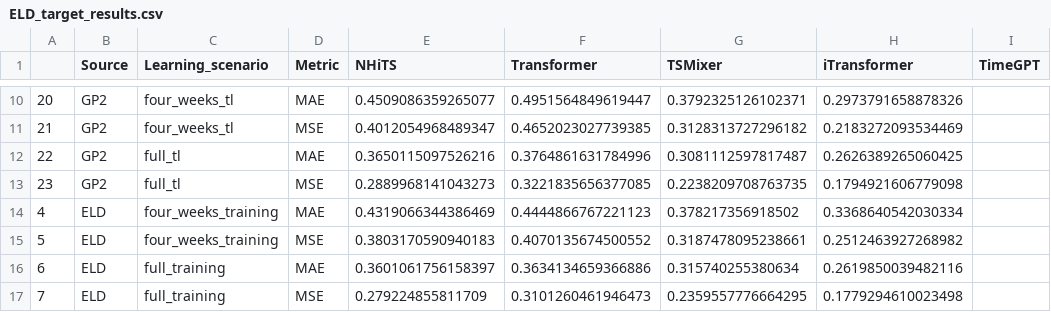
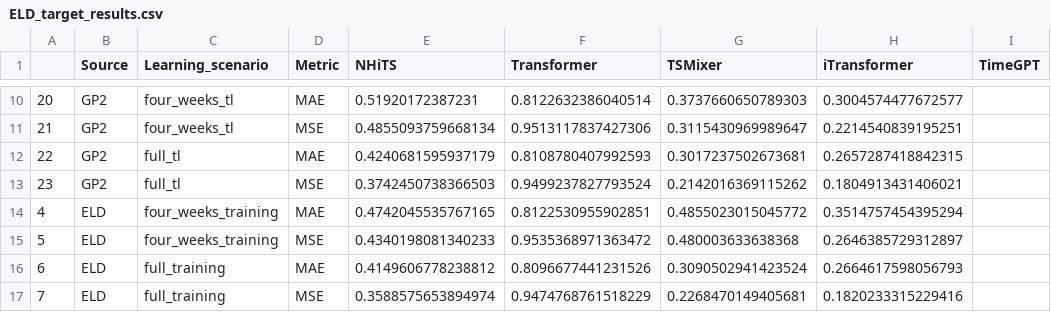
Before and after one commit to ben10ben/thesis, a CSV file: outputs/results/final_outputs/ELD_target_results.csv, drawn as a sheet; only a part is shown, gaps mark what is left out; the diff covers the shown part only.

```diff
--- a/outputs/results/final_outputs/ELD_target_results.csv
+++ b/outputs/results/final_outputs/ELD_target_results.csv
@@ -10,8 +10,8 @@
-20,GP2,four_weeks_tl,MAE,0.4509086359265077,0.4951564849619447,0.3792325126102371,0.2973791658878326,
-21,GP2,four_weeks_tl,MSE,0.4012054968489347,0.4652023027739385,0.3128313727296182,0.2183272093534469,
-22,GP2,full_tl,MAE,0.3650115097526216,0.3764861631784996,0.3081112597817487,0.2626389265060425,
-23,GP2,full_tl,MSE,0.2889968141043273,0.3221835656377085,0.2238209708763735,0.1794921606779098,
-4,ELD,four_weeks_training,MAE,0.4319066344386469,0.4444866767221123,0.378217356918502,0.3368640542030334,
-5,ELD,four_weeks_training,MSE,0.3803170590940183,0.4070135674500552,0.3187478095238661,0.2512463927268982,
-6,ELD,full_training,MAE,0.3601061756158397,0.3634134659366886,0.315740255380634,0.2619850039482116,
-7,ELD,full_training,MSE,0.279224855811709,0.3101260461946473,0.2359557776664295,0.1779294610023498,
+20,GP2,four_weeks_tl,MAE,0.51920172387231,0.8122632386040514,0.3737660650789303,0.3004574477672577,
+21,GP2,four_weeks_tl,MSE,0.4855093759668134,0.9513117837427306,0.3115430969989647,0.2214540839195251,
+22,GP2,full_tl,MAE,0.4240681595937179,0.8108780407992593,0.3017237502673681,0.2657287418842315,
+23,GP2,full_tl,MSE,0.3742450738366503,0.9499237827793524,0.2142016369115262,0.1804913431406021,
+4,ELD,four_weeks_training,MAE,0.4742045535767165,0.8122530955902851,0.4855023015045772,0.3514757454395294,
+5,ELD,four_weeks_training,MSE,0.4340198081340233,0.9535368971363472,0.480003633638368,0.2646385729312897,
+6,ELD,full_training,MAE,0.4149606778238812,0.8096677441231526,0.3090502941423524,0.2664617598056793,
+7,ELD,full_training,MSE,0.3588575653894974,0.9474768761518229,0.2268470149405681,0.1820233315229416,
```
Also changed, not shown: 32 edited cells elsewhere in this file, outputs/results/darts/darts_metrics.csv, outputs/results/final_outputs/Bavaria_mse_target_results.csv, 37 other files.
